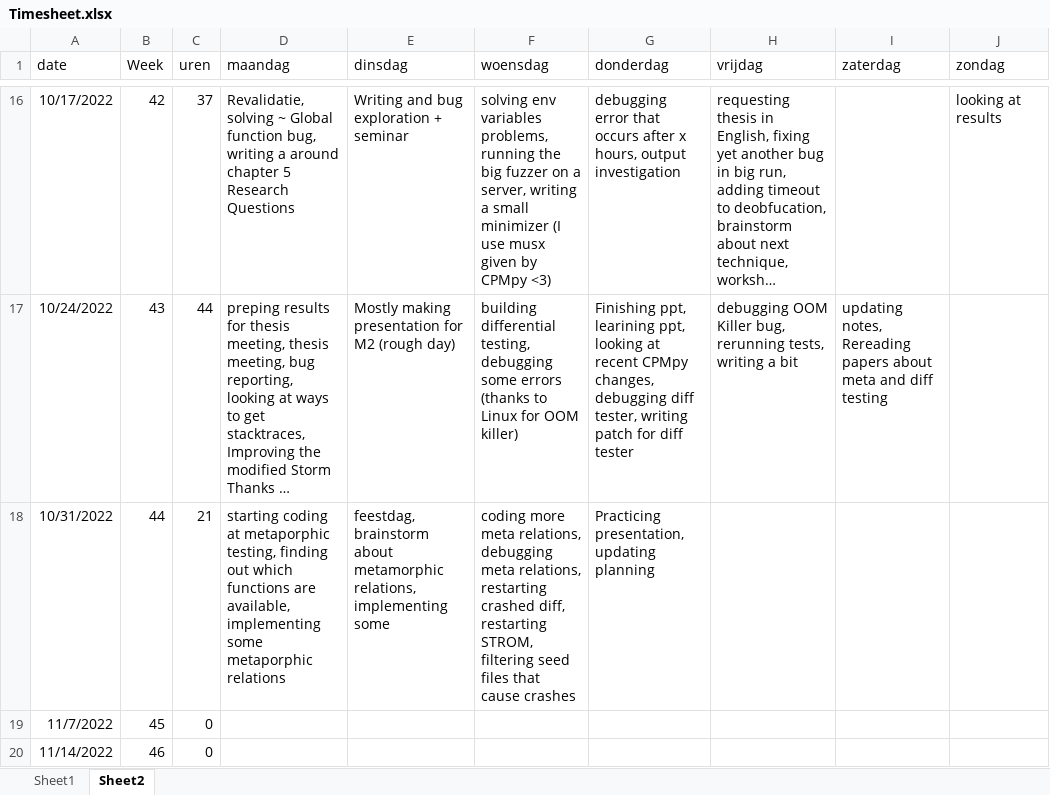
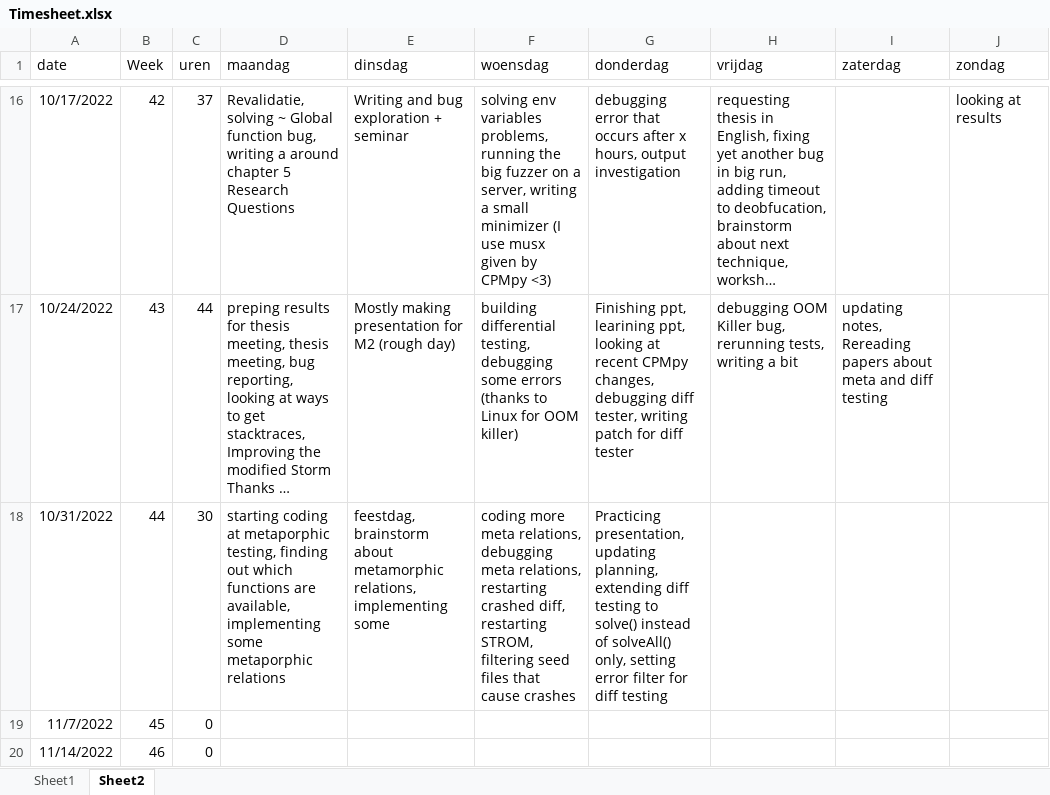
Before and after one commit to rubenkindt/Masterproef-paper-RubenKindt, an Excel workbook: Timesheet.xlsx, sheet Sheet2, drawn as a sheet; only a part is shown, gaps mark what is left out; long unchanged cells end in …; values as stored, in another font and other column widths than the file's, no borders; the diff names each change by its address in the sheet, - before the commit and + after, or states it on an @@ line.

```diff
--- a/Timesheet.xlsx (sheet Sheet2)
+++ b/Timesheet.xlsx (sheet Sheet2)
-C18 (uren): 21
+C18 (uren): 30
-G18 (donderdag): …presentation, updating planning
+G18 (donderdag): …presentation, updating planning, extending diff testing to solve() instead of solveAll() only, setting error filter for diff testing
```
Also changed, not shown: sheet Sheet1, charts or pictures, 3 other files.
